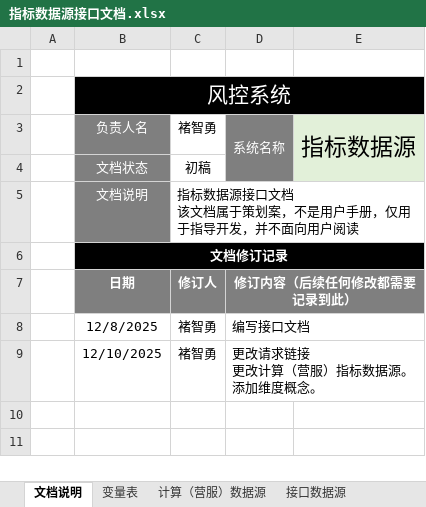
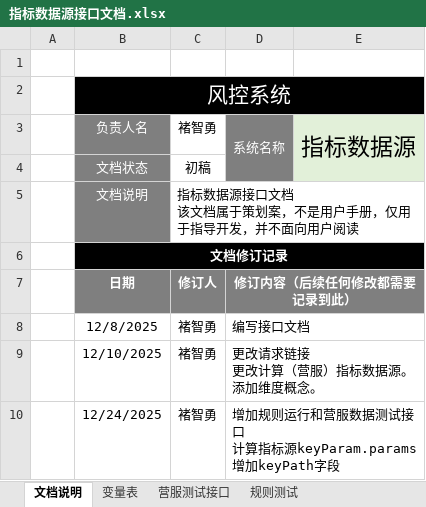
Before and after one commit to hataksumo/DesignerDoc, an Excel workbook: 策划案/Java/风控系统/指标数据源接口文档.xlsx, sheet 文档说明, drawn as a sheet; values as stored, in another font and other column widths than the file's, no borders; conditional formats not drawn; ↵ is a line break in a cell; the diff names each change by its address in the sheet, - before the commit and + after, or states it on an @@ line.

```diff
--- a/策划案/Java/风控系统/指标数据源接口文档.xlsx (sheet 文档说明)
+++ b/策划案/Java/风控系统/指标数据源接口文档.xlsx (sheet 文档说明)
+sheet tab: 营服测试接口
+sheet tab: 规则测试
+row 10:  | 12/24/2025 | 褚智勇 | 增加规则运行和营服数据测试接口 ↵ 计算指标源keyParam.params 增加keyPath字段
```
Also changed, not shown: sheet 计算（营服）数据源, charts or pictures.
